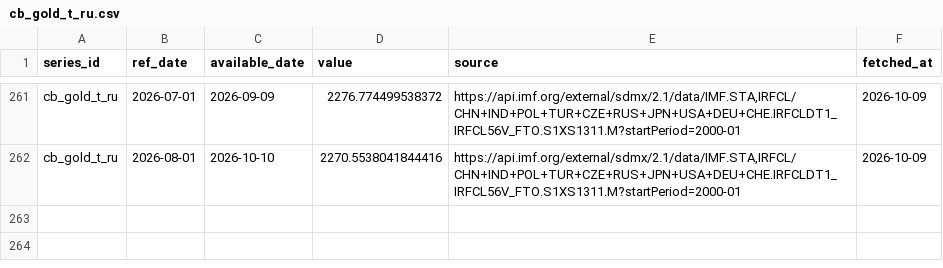
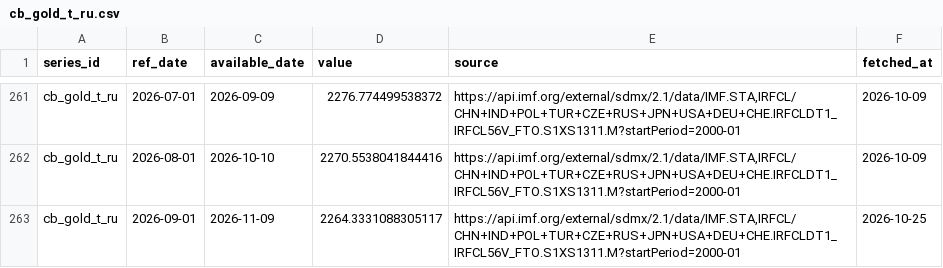
Before and after one commit to Shawhir/Commodities, a CSV file: data/store/cb_gold_t_ru.csv, drawn as a sheet; only a part is shown, gaps mark what is left out.

Commit message:
data: daily run 2026-10-25

```diff
--- a/data/store/cb_gold_t_ru.csv
+++ b/data/store/cb_gold_t_ru.csv
@@ -262 +262,2 @@ cb_gold_t_ru,2026-07-01,2026-09-09,2276.774499538372,"https://api.imf.org/extern
 cb_gold_t_ru,2026-08-01,2026-10-10,2270.5538041844416,"https://api.imf.org/external/sdmx/2.1/data/IMF.STA,IRFCL/CHN+IND+POL+TUR+CZE+RUS+JPN+USA+DEU+CHE.IRFCLDT1_IRFCL56V_FTO.S1XS1311.M?startPeriod=2000-01",2026-10-09
+cb_gold_t_ru,2026-09-01,2026-11-09,2264.3331088305117,"https://api.imf.org/external/sdmx/2.1/data/IMF.STA,IRFCL/CHN+IND+POL+TUR+CZE+RUS+JPN+USA+DEU+CHE.IRFCLDT1_IRFCL56V_FTO.S1XS1311.M?startPeriod=2000-01",2026-10-25
```
Also changed, not shown: data/store/_data_health.csv, data/store/_releases.csv, 9 other files.
